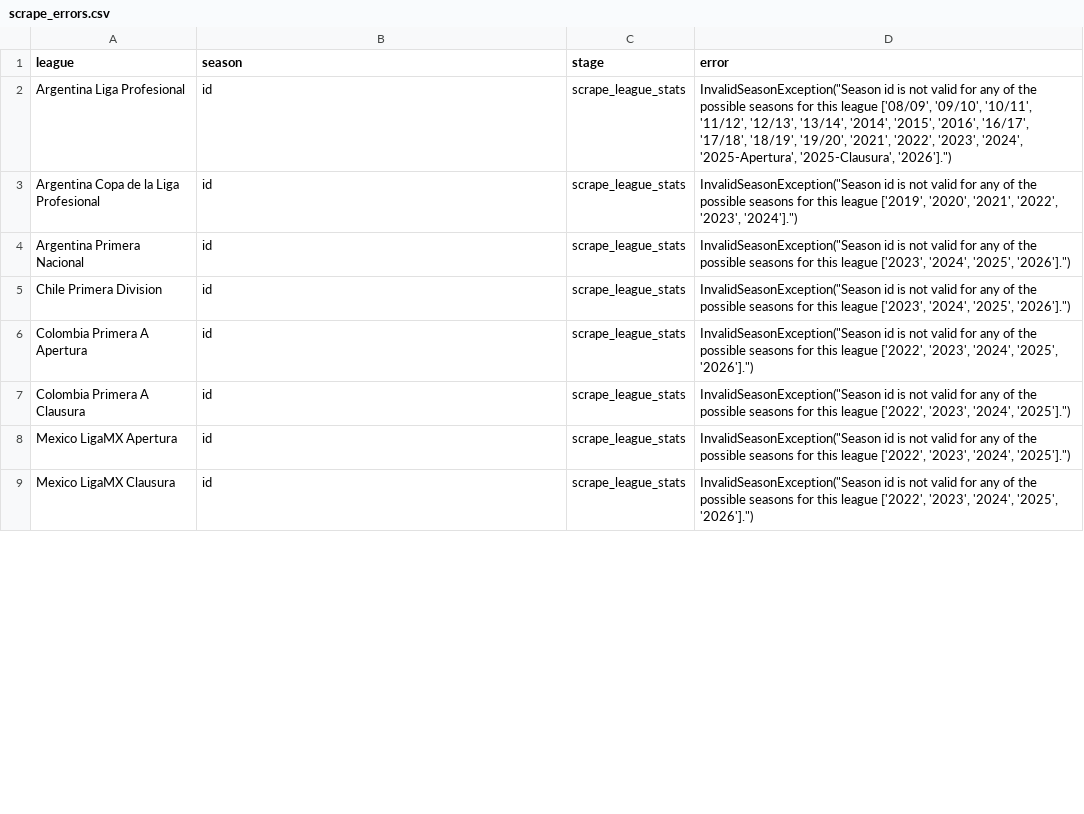
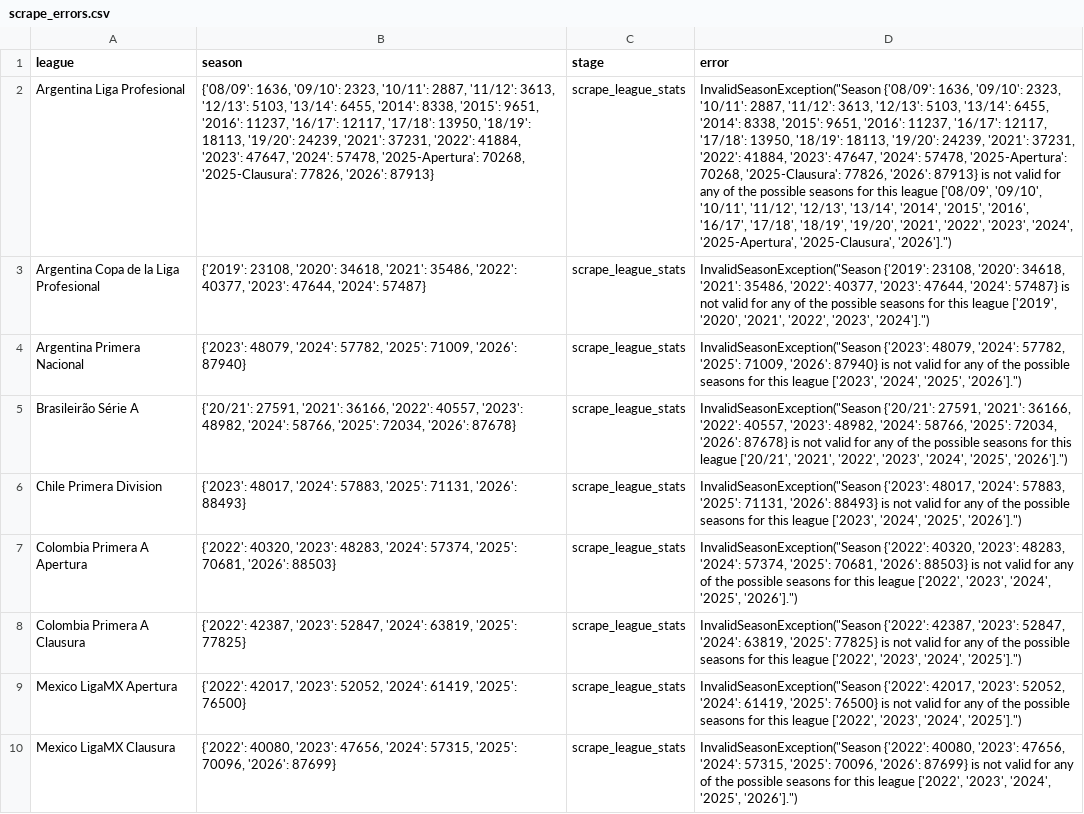
Before and after one commit to witosis-gpt/football-scout-open-data, a CSV file: data/latest/scrape_errors.csv, drawn as a sheet; only a part is shown; addresses are those after the commit; the diff covers the shown part only; the diff names each change by its address in the sheet, - before the commit and + after, or states it on an @@ line.

```diff
--- a/data/latest/scrape_errors.csv
+++ b/data/latest/scrape_errors.csv
-B2 (season): id
+B2 (season): {'08/09': 1636, '09/10': 2323, '10/11': 2887, '11/12': 3613, '12/13': 5103, '13/14': 6455, '2014': 8338, '2015': 9651, '2016': 11237, '16/17': 12117, '17/18': 13950, '18/19': 18113, '19/20': 24239, '2021': 37231, '2022': 41884, '2023': 47647, '2024': 57478, '2025-Apertura': 70268, '2025-Clausura': 77826, '2026': 87913}
-D2 (error): InvalidSeasonException("Season id is not…
+D2 (error): InvalidSeasonException("Season {'08/09': 1636, '09/10': 2323, '10/11': 2887, '11/12': 3613, '12/13': 5103, '13/14': 6455, '2014': 8338, '2015': 9651, '2016': 11237, '16/17': 12117, '17/18': 13950, '18/19': 18113, '19/20': 24239, '2021': 37231, '2022': 41884, '2023': 47647, '2024': 57478, '2025-Apertura': 70268, '2025-Clausura': 77826, '2026': 87913} is not…
-B3 (season): id
+B3 (season): {'2019': 23108, '2020': 34618, '2021': 35486, '2022': 40377, '2023': 47644, '2024': 57487}
-D3 (error): InvalidSeasonException("Season id is not…
+D3 (error): InvalidSeasonException("Season {'2019': 23108, '2020': 34618, '2021': 35486, '2022': 40377, '2023': 47644, '2024': 57487} is not…
-B4 (season): id
+B4 (season): {'2023': 48079, '2024': 57782, '2025': 71009, '2026': 87940}
-D4 (error): InvalidSeasonException("Season id is not…
+D4 (error): InvalidSeasonException("Season {'2023': 48079, '2024': 57782, '2025': 71009, '2026': 87940} is not…
+row 5: Brasileirão Série A | {'20/21': 27591, '2021': 36166, '2022': 40557, '2023': 48982, '2024': 58766, '2025': 72034, '2026': 87678} | scrape_league_stats | InvalidSeasonException("Season {'20/21': 27591, '2021': 36166, '2022': 40557, '2023': 48982, '2024': 58766, '2025': 72034, '2026': 87678} is not valid for any of the possible seasons for this league ['20/21', '2021', '2022', '2023', '2024', '2025', '2026'].")
-B6 (season): id
+B6 (season): {'2023': 48017, '2024': 57883, '2025': 71131, '2026': 88493}
-D6 (error): InvalidSeasonException("Season id is not…
+D6 (error): InvalidSeasonException("Season {'2023': 48017, '2024': 57883, '2025': 71131, '2026': 88493} is not…
-B7 (season): id
+B7 (season): {'2022': 40320, '2023': 48283, '2024': 57374, '2025': 70681, '2026': 88503}
-D7 (error): InvalidSeasonException("Season id is not…
+D7 (error): InvalidSeasonException("Season {'2022': 40320, '2023': 48283, '2024': 57374, '2025': 70681, '2026': 88503} is not…
-B8 (season): id
+B8 (season): {'2022': 42387, '2023': 52847, '2024': 63819, '2025': 77825}
-D8 (error): InvalidSeasonException("Season id is not…
+D8 (error): InvalidSeasonException("Season {'2022': 42387, '2023': 52847, '2024': 63819, '2025': 77825} is not…
-B9 (season): id
+B9 (season): {'2022': 42017, '2023': 52052, '2024': 61419, '2025': 76500}
-D9 (error): InvalidSeasonException("Season id is not…
+D9 (error): InvalidSeasonException("Season {'2022': 42017, '2023': 52052, '2024': 61419, '2025': 76500} is not…
-B10 (season): id
+B10 (season): {'2022': 40080, '2023': 47656, '2024': 57315, '2025': 70096, '2026': 87699}
-D10 (error): InvalidSeasonException("Season id is not…
+D10 (error): InvalidSeasonException("Season {'2022': 40080, '2023': 47656, '2024': 57315, '2025': 70096, '2026': 87699} is not…
```
Also changed, not shown: 3 added rows and 10 edited cells elsewhere in this file, data/latest/scrape_status.csv, data/latest/sofascore_season_catalog.csv.
